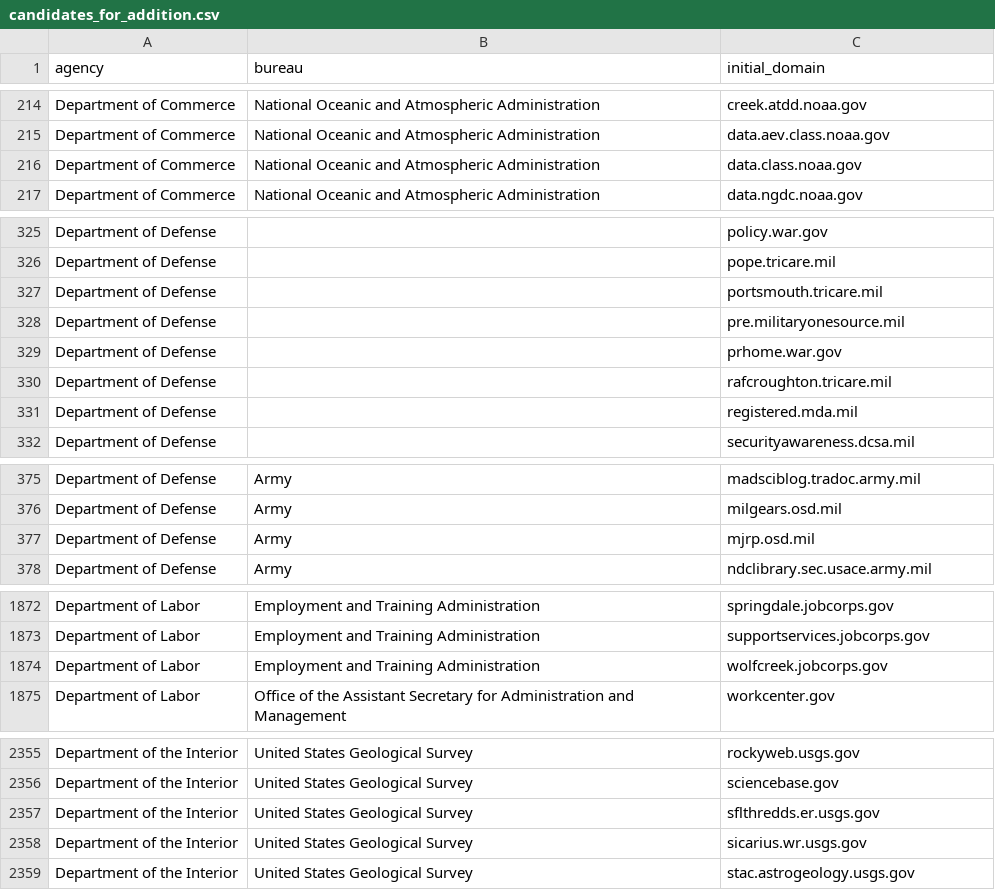
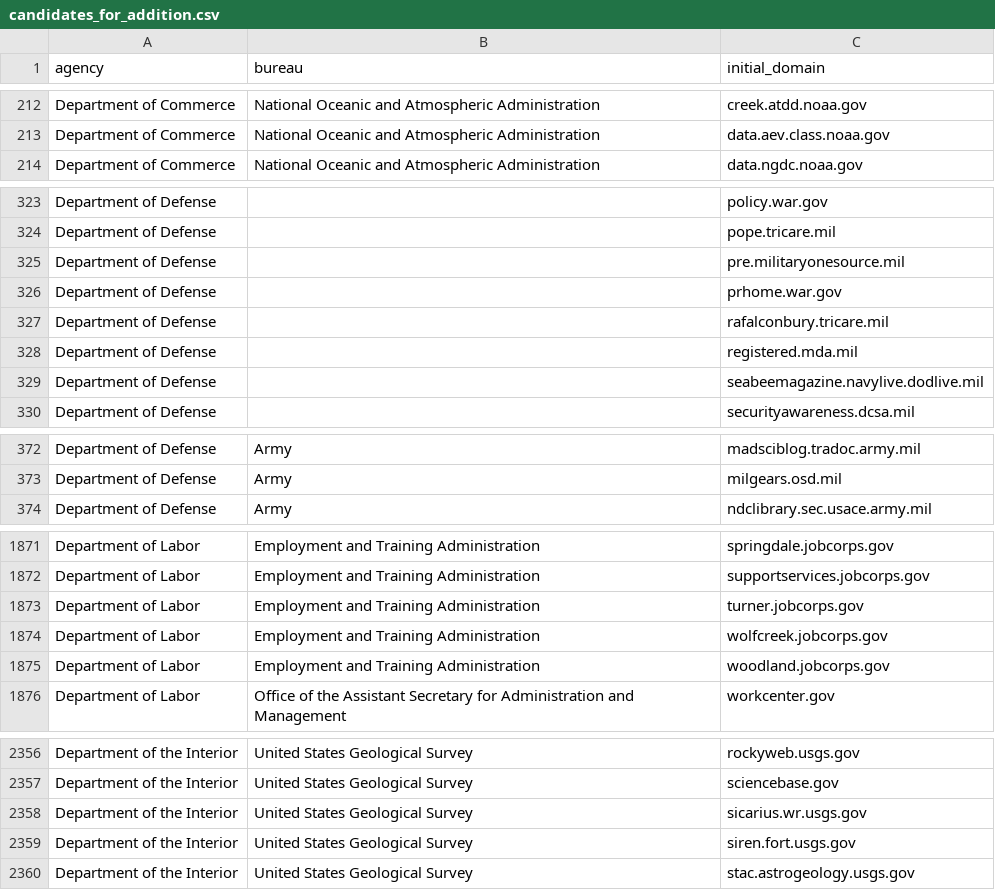
Before and after one commit to GSA/public-website-inventory, a CSV file: reports/candidates_for_addition.csv, drawn as a sheet; only a part is shown, gaps mark what is left out; the diff covers the shown part only.

```diff
--- a/reports/candidates_for_addition.csv
+++ b/reports/candidates_for_addition.csv
@@ -215,3 +213,2 @@ Department of Commerce,National Oceanic and Atmospheric Administration,creek.atd
 Department of Commerce,National Oceanic and Atmospheric Administration,data.aev.class.noaa.gov
-Department of Commerce,National Oceanic and Atmospheric Administration,data.class.noaa.gov
 Department of Commerce,National Oceanic and Atmospheric Administration,data.ngdc.noaa.gov
@@ -326,7 +324,7 @@ Department of Defense,,policy.war.gov
 Department of Defense,,pope.tricare.mil
-Department of Defense,,portsmouth.tricare.mil
 Department of Defense,,pre.militaryonesource.mil
 Department of Defense,,prhome.war.gov
-Department of Defense,,rafcroughton.tricare.mil
+Department of Defense,,rafalconbury.tricare.mil
 Department of Defense,,registered.mda.mil
+Department of Defense,,seabeemagazine.navylive.dodlive.mil
 Department of Defense,,securityawareness.dcsa.mil
@@ -376,3 +373,2 @@ Department of Defense,Army,madsciblog.tradoc.army.mil
 Department of Defense,Army,milgears.osd.mil
-Department of Defense,Army,mjrp.osd.mil
 Department of Defense,Army,ndclibrary.sec.usace.army.mil
@@ -1873,3 +1872,5 @@ Department of Labor,Employment and Training Administration,springdale.jobcorps.g
 Department of Labor,Employment and Training Administration,supportservices.jobcorps.gov
+Department of Labor,Employment and Training Administration,turner.jobcorps.gov
 Department of Labor,Employment and Training Administration,wolfcreek.jobcorps.gov
+Department of Labor,Employment and Training Administration,woodland.jobcorps.gov
 Department of Labor,Office of the Assistant Secretary for Administration and Management,workcenter.gov
@@ -2356,4 +2357,4 @@ Department of the Interior,United States Geological Survey,rockyweb.usgs.gov
 Department of the Interior,United States Geological Survey,sciencebase.gov
-Department of the Interior,United States Geological Survey,sflthredds.er.usgs.gov
 Department of the Interior,United States Geological Survey,sicarius.wr.usgs.gov
+Department of the Interior,United States Geological Survey,siren.fort.usgs.gov
 Department of the Interior,United States Geological Survey,stac.astrogeology.usgs.gov
```
Also changed, not shown: 14 added rows, 17 removed rows and 4 edited cells elsewhere in this file, 2 other files.
